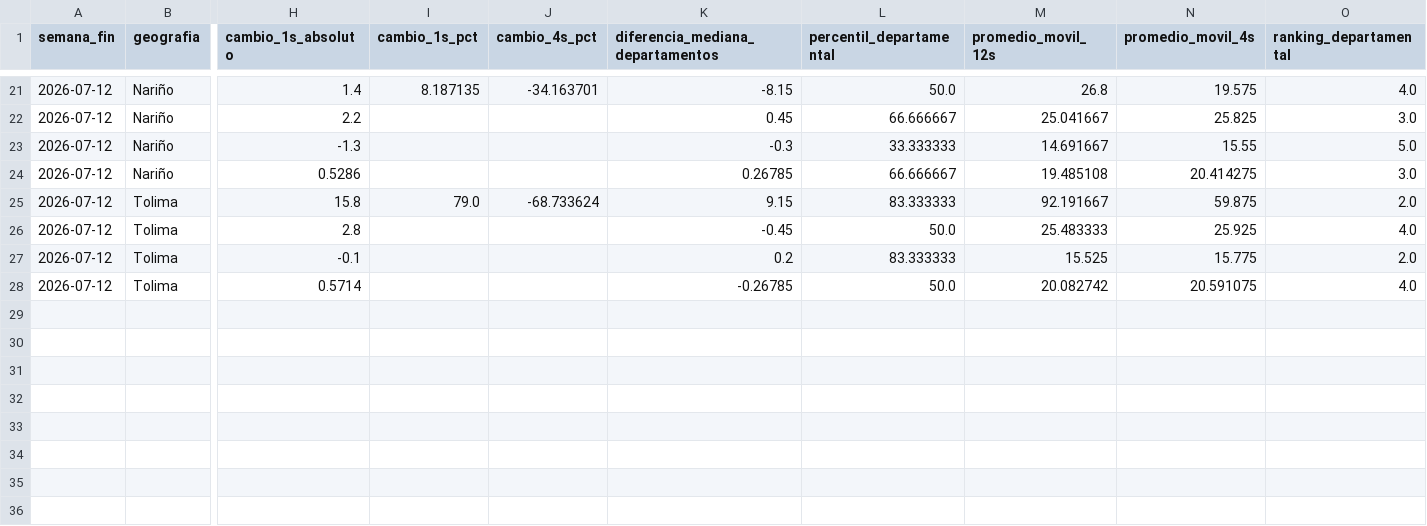
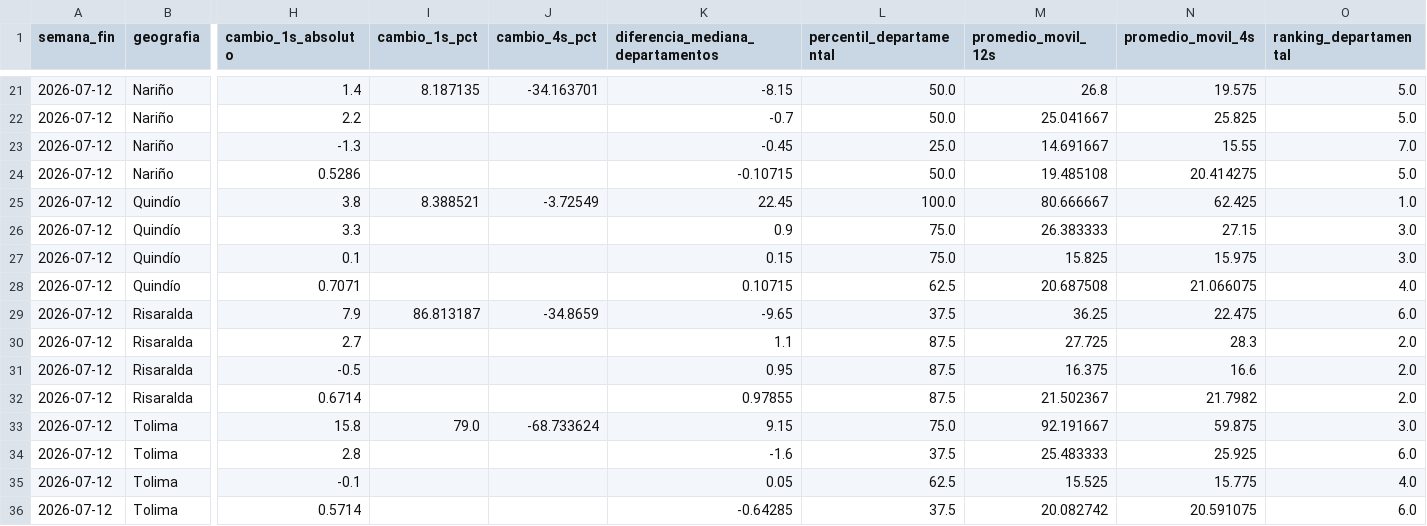
Before and after one commit to juanjjaramilloz-esp/Monitor_Agro_Python, a CSV file: datos/indicadores/resumen_ultima_semana.csv, drawn as a sheet; only a part is shown, gaps mark what is left out; addresses are those after the commit; rows hold the shown columns only; the diff covers the shown part only; the diff names each change by its address in the sheet, - before the commit and + after, or states it on an @@ line.

```diff
--- a/datos/indicadores/resumen_ultima_semana.csv
+++ b/datos/indicadores/resumen_ultima_semana.csv
-O21 (ranking_departamental): 4.0
+O21 (ranking_departamental): 5.0
-K22 (diferencia_mediana_departamentos): 0.45
+K22 (diferencia_mediana_departamentos): -0.7
-L22 (percentil_departamental): 66.666667
+L22 (percentil_departamental): 50.0
-O22 (ranking_departamental): 3.0
+O22 (ranking_departamental): 5.0
-K23 (diferencia_mediana_departamentos): -0.3
+K23 (diferencia_mediana_departamentos): -0.45
-L23 (percentil_departamental): 33.333333
+L23 (percentil_departamental): 25.0
-O23 (ranking_departamental): 5.0
+O23 (ranking_departamental): 7.0
-K24 (diferencia_mediana_departamentos): 0.26785
+K24 (diferencia_mediana_departamentos): -0.10715
-L24 (percentil_departamental): 66.666667
+L24 (percentil_departamental): 50.0
-O24 (ranking_departamental): 3.0
+O24 (ranking_departamental): 5.0
+row 25: 2026-07-12 | Quindío | 3.8 | 8.388521 | -3.72549 | 22.45 | 100.0 | 80.666667 | 62.425 | 1.0
+row 26: 2026-07-12 | Quindío | 3.3 |  |  | 0.9 | 75.0 | 26.383333 | 27.15 | 3.0
+row 27: 2026-07-12 | Quindío | 0.1 |  |  | 0.15 | 75.0 | 15.825 | 15.975 | 3.0
+row 28: 2026-07-12 | Quindío | 0.7071 |  |  | 0.10715 | 62.5 | 20.687508 | 21.066075 | 4.0
+row 29: 2026-07-12 | Risaralda | 7.9 | 86.813187 | -34.8659 | -9.65 | 37.5 | 36.25 | 22.475 | 6.0
+row 30: 2026-07-12 | Risaralda | 2.7 |  |  | 1.1 | 87.5 | 27.725 | 28.3 | 2.0
+row 31: 2026-07-12 | Risaralda | -0.5 |  |  | 0.95 | 87.5 | 16.375 | 16.6 | 2.0
+row 32: 2026-07-12 | Risaralda | 0.6714 |  |  | 0.97855 | 87.5 | 21.502367 | 21.7982 | 2.0
-L33 (percentil_departamental): 83.333333
+L33 (percentil_departamental): 75.0
-O33 (ranking_departamental): 2.0
+O33 (ranking_departamental): 3.0
-K34 (diferencia_mediana_departamentos): -0.45
+K34 (diferencia_mediana_departamentos): -1.6
-L34 (percentil_departamental): 50.0
+L34 (percentil_departamental): 37.5
-O34 (ranking_departamental): 4.0
+O34 (ranking_departamental): 6.0
-K35 (diferencia_mediana_departamentos): 0.2
+K35 (diferencia_mediana_departamentos): 0.05
-L35 (percentil_departamental): 83.333333
+L35 (percentil_departamental): 62.5
-O35 (ranking_departamental): 2.0
+O35 (ranking_departamental): 4.0
-K36 (diferencia_mediana_departamentos): -0.26785
+K36 (diferencia_mediana_departamentos): -0.64285
-L36 (percentil_departamental): 50.0
+L36 (percentil_departamental): 37.5
-O36 (ranking_departamental): 4.0
+O36 (ranking_departamental): 6.0
```
Also changed, not shown: 38 edited cells elsewhere in this file, datos/historico/calibracion_fnc.csv, datos/historico/historico_semanal.csv, 2 other files.
